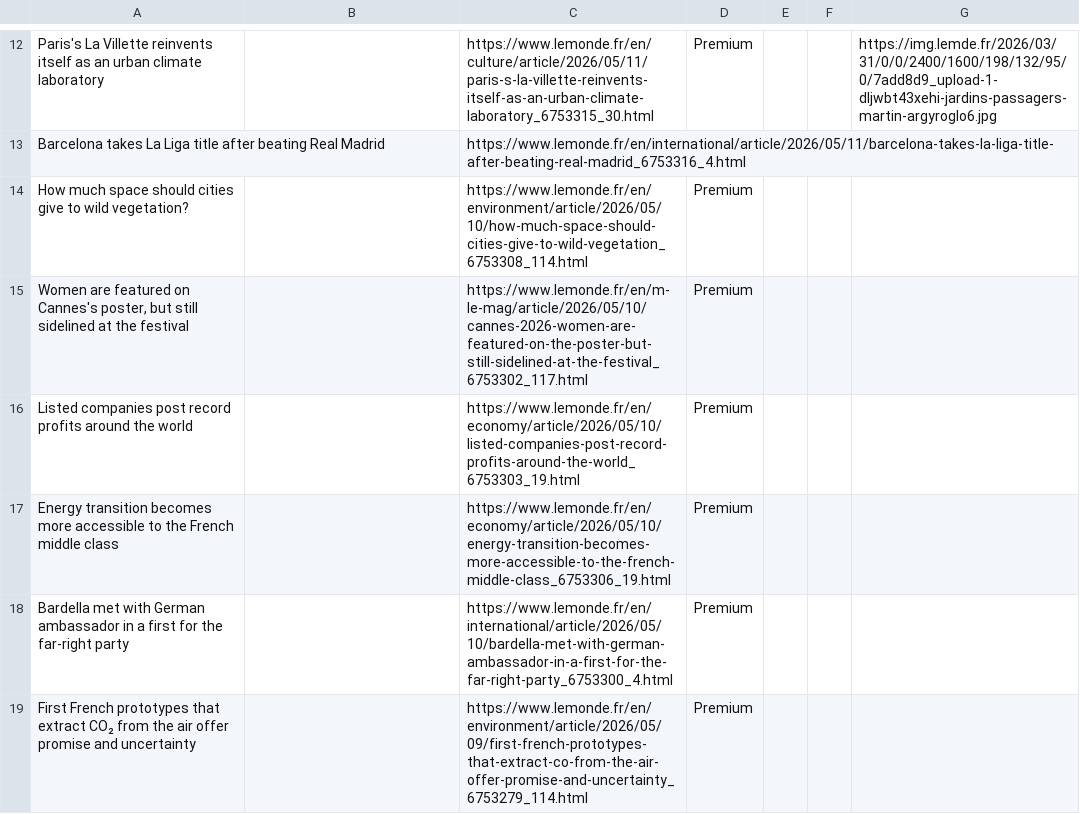
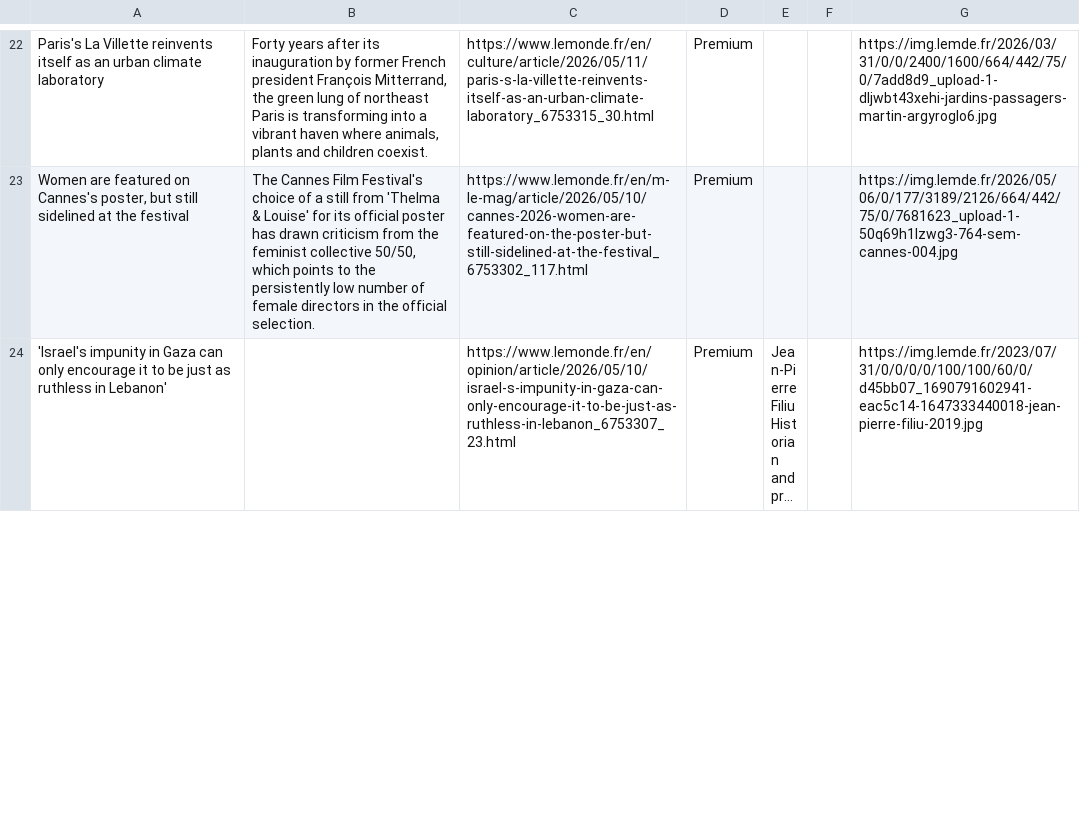
Before and after one commit to XiumeiDong/homework-07, a CSV file: le_monde_articles.csv, drawn as a sheet; only a part is shown, gaps mark what is left out; the shorter side is filled out with more unchanged rows; long unchanged cells end in …; removed rows and columns are numbered as before the commit, all else as after; the diff covers the shown part only; the diff names each change by its address in the sheet, - before the commit and + after, or states it on an @@ line.

```diff
--- a/le_monde_articles.csv
+++ b/le_monde_articles.csv
-B22: (empty)
+B22: Forty years after its inauguration by former French president François Mitterrand, the green lung of northeast Paris is transforming into a vibrant haven where animals, plants and children coexist.
-G22: https://img.lemde.fr/2026/03/31/0/0/2400/1600/198/132/95/0/7add8d9_upload-1-dljwbt43xehi-jardins-passagers-martin-argyroglo6.jpg
+G22: https://img.lemde.fr/2026/03/31/0/0/2400/1600/664/442/75/0/7add8d9_upload-1-dljwbt43xehi-jardins-passagers-martin-argyroglo6.jpg
-row 13: Barcelona takes La Liga title after beating Real Madrid |  | https://www.lemonde.fr/en/international/article/2026/05/11/barcelona-takes-la-liga-title-after-beating-real-madrid_6753316_4.html
-row 14: How much space should cities give to wild vegetation? |  | https://www.lemonde.fr/en/environment/article/2026/05/10/how-much-space-should-cities-give-to-wild-vegetation_6753308_114.html | Premium
-B23: (empty)
+B23: The Cannes Film Festival's choice of a still from 'Thelma & Louise' for its official poster has drawn criticism from the feminist collective 50/50, which points to the persistently low number of female directors in the official selection.
-G23: (empty)
+G23: https://img.lemde.fr/2026/05/06/0/177/3189/2126/664/442/75/0/7681623_upload-1-50q69h1lzwg3-764-sem-cannes-004.jpg
-row 16: Listed companies post record profits around the world |  | https://www.lemonde.fr/en/economy/article/2026/05/10/listed-companies-post-record-profits-around-the-world_6753303_19.html | Premium
-row 17: Energy transition becomes more accessible to the French middle class |  | https://www.lemonde.fr/en/economy/article/2026/05/10/energy-transition-becomes-more-accessible-to-the-french-middle-class_6753306_19.html | Premium
-row 18: Bardella met with German ambassador in a first for the far-right party |  | https://www.lemonde.fr/en/international/article/2026/05/10/bardella-met-with-german-ambassador-in-a-first-for-the-far-right-party_6753300_4.html | Premium
-row 19: First French prototypes that extract CO₂ from the air offer promise and uncertainty |  | https://www.lemonde.fr/en/environment/article/2026/05/09/first-french-prototypes-that-extract-co-from-the-air-offer-promise-and-uncertainty_6753279_114.html | Premium
```
Also changed, not shown: 16 added rows, 10 removed rows and 19 edited cells elsewhere in this file.
